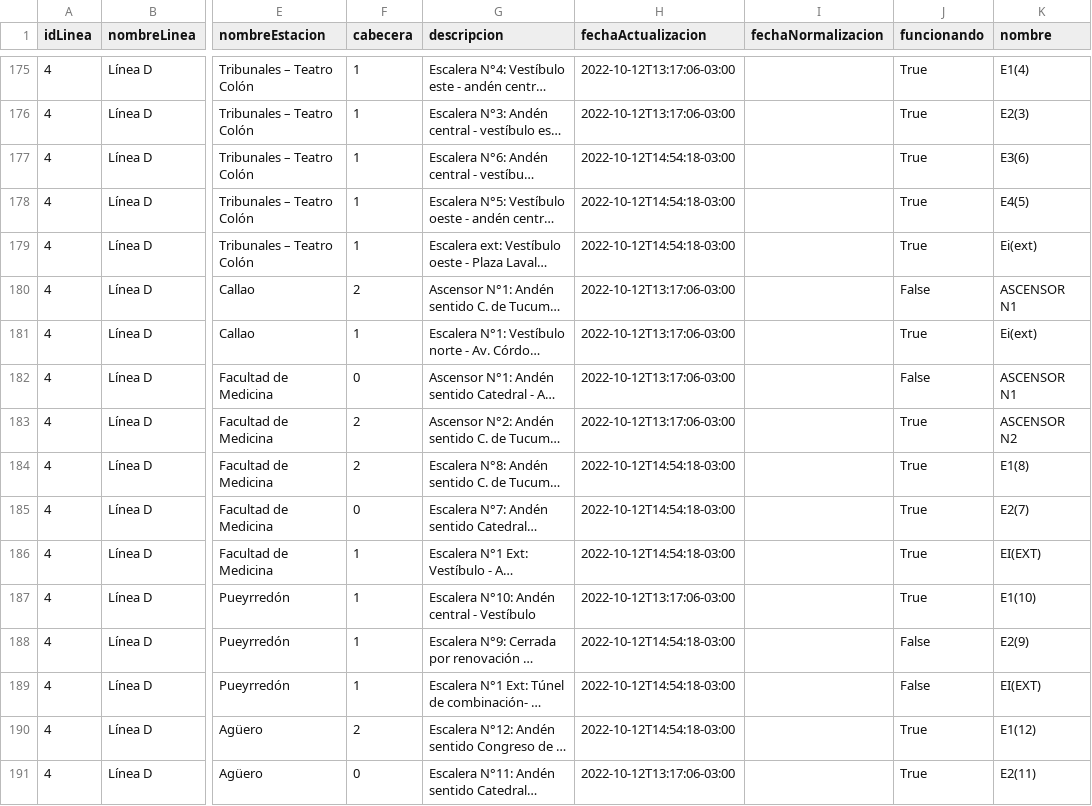
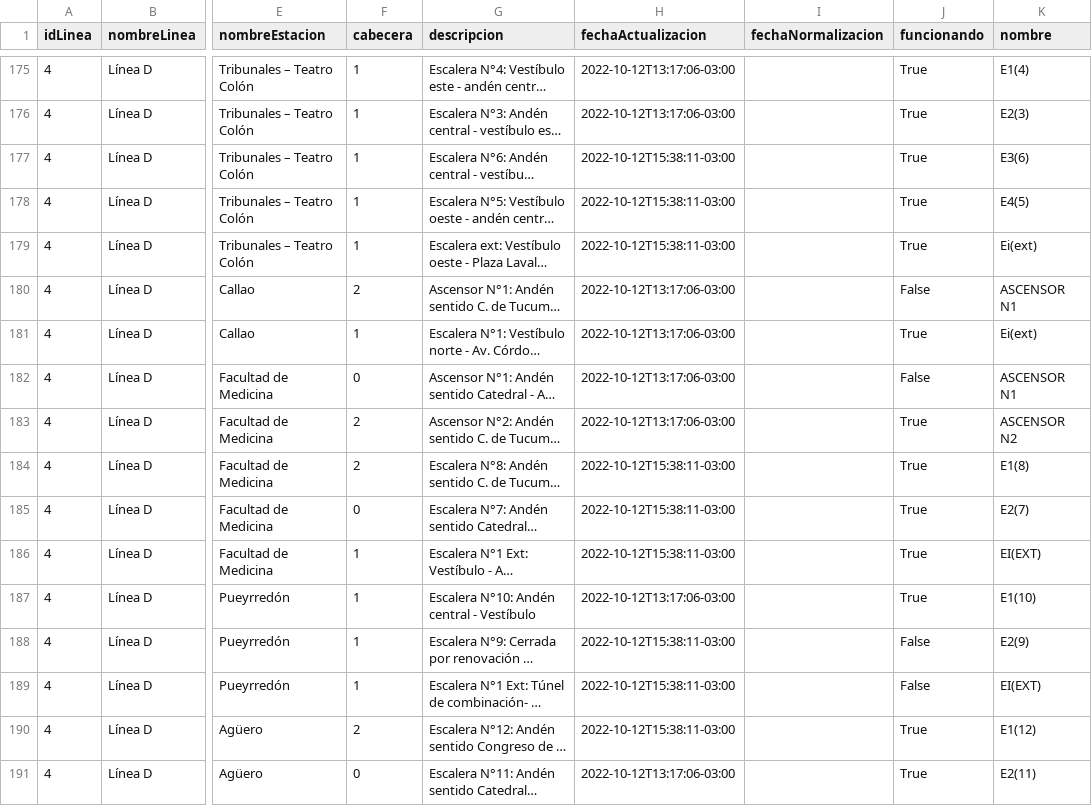
Before and after one commit to j-e-d/accesibilidad-subte, a CSV file: data-completo.csv, drawn as a sheet; only a part is shown, gaps mark what is left out; long unchanged cells end in …; the diff covers the shown part only; the diff names each change by its address in the sheet, - before the commit and + after, or states it on an @@ line.

```diff
--- a/data-completo.csv
+++ b/data-completo.csv
-H177:H179 (fechaActualizacion): 2022-10-12T14:54:18-03:00
+H177:H179 (fechaActualizacion): 2022-10-12T15:38:11-03:00
-H184:H186 (fechaActualizacion): 2022-10-12T14:54:18-03:00
+H184:H186 (fechaActualizacion): 2022-10-12T15:38:11-03:00
-H188:H190 (fechaActualizacion): 2022-10-12T14:54:18-03:00
+H188:H190 (fechaActualizacion): 2022-10-12T15:38:11-03:00
```
Also changed, not shown: 38 edited cells elsewhere in this file.
